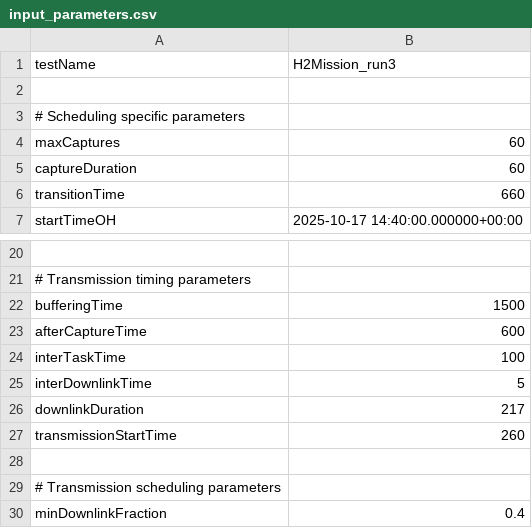
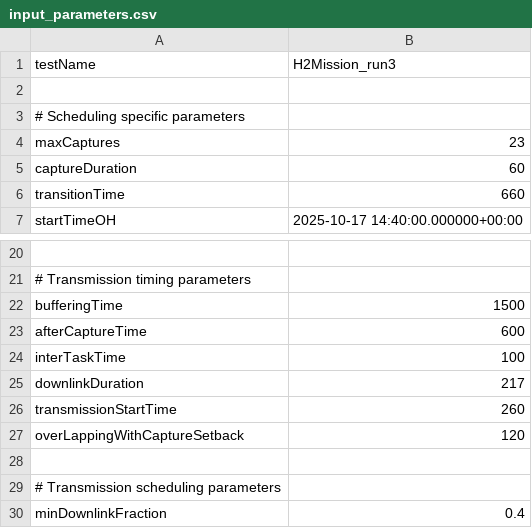
Before and after one commit to oydisherland/HYPSO_scheduler, a CSV file: data_input/input_parameters.csv, drawn as a sheet; only a part is shown, gaps mark what is left out.

```diff
--- a/data_input/input_parameters.csv
+++ b/data_input/input_parameters.csv
@@ -3,3 +3,3 @@ testName, H2Mission_run3
 # Scheduling specific parameters
-maxCaptures, 60
+maxCaptures, 23
 captureDuration, 60
@@ -24,5 +24,5 @@ afterCaptureTime, 600
 interTaskTime, 100
-interDownlinkTime, 5
 downlinkDuration, 217
 transmissionStartTime, 260
+overLappingWithCaptureSetback, 120
 
```
Also changed, not shown: 8 other files.
